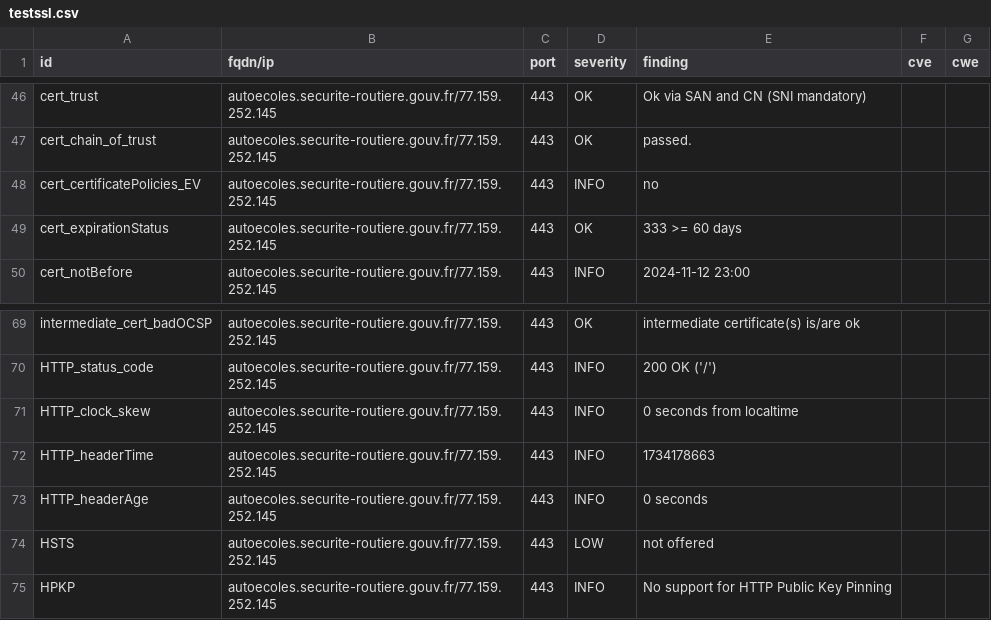
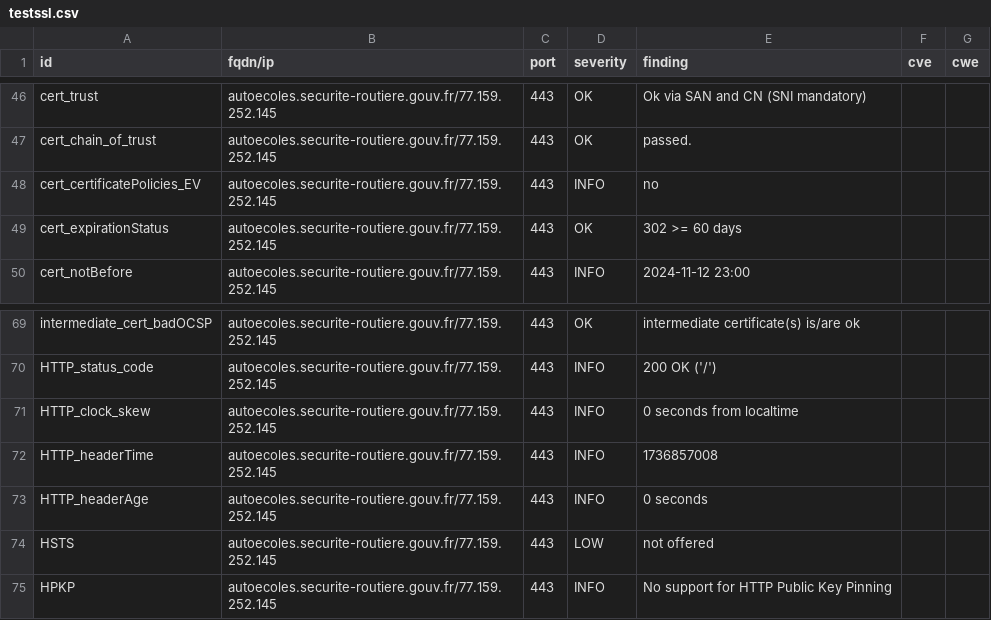
Before and after one commit to GKO-org/dashlordPrd2, a CSV file: results/aHR0cHM6Ly9hdXRvZWNvbGVzLnNlY3VyaXRlLXJvdXRpZXJlLmdvdXYuZnI=/testssl.csv, drawn as a sheet; only a part is shown, gaps mark what is left out.

```diff
--- a/results/aHR0cHM6Ly9hdXRvZWNvbGVzLnNlY3VyaXRlLXJvdXRpZXJlLmdvdXYuZnI=/testssl.csv
+++ b/results/aHR0cHM6Ly9hdXRvZWNvbGVzLnNlY3VyaXRlLXJvdXRpZXJlLmdvdXYuZnI=/testssl.csv
@@ -48,3 +48,3 @@
 "cert_certificatePolicies_EV","autoecoles.securite-routiere.gouv.fr/77.159.252.145","443","INFO","no","",""
-"cert_expirationStatus","autoecoles.securite-routiere.gouv.fr/77.159.252.145","443","OK","333 >= 60 days","",""
+"cert_expirationStatus","autoecoles.securite-routiere.gouv.fr/77.159.252.145","443","OK","302 >= 60 days","",""
 "cert_notBefore","autoecoles.securite-routiere.gouv.fr/77.159.252.145","443","INFO","2024-11-12 23:00","",""
@@ -71,3 +71,3 @@
 "HTTP_clock_skew","autoecoles.securite-routiere.gouv.fr/77.159.252.145","443","INFO","0 seconds from localtime","",""
-"HTTP_headerTime","autoecoles.securite-routiere.gouv.fr/77.159.252.145","443","INFO","1734178663","",""
+"HTTP_headerTime","autoecoles.securite-routiere.gouv.fr/77.159.252.145","443","INFO","1736857008","",""
 "HTTP_headerAge","autoecoles.securite-routiere.gouv.fr/77.159.252.145","443","INFO","0 seconds","",""
```
Also changed, not shown: 9 other files.
